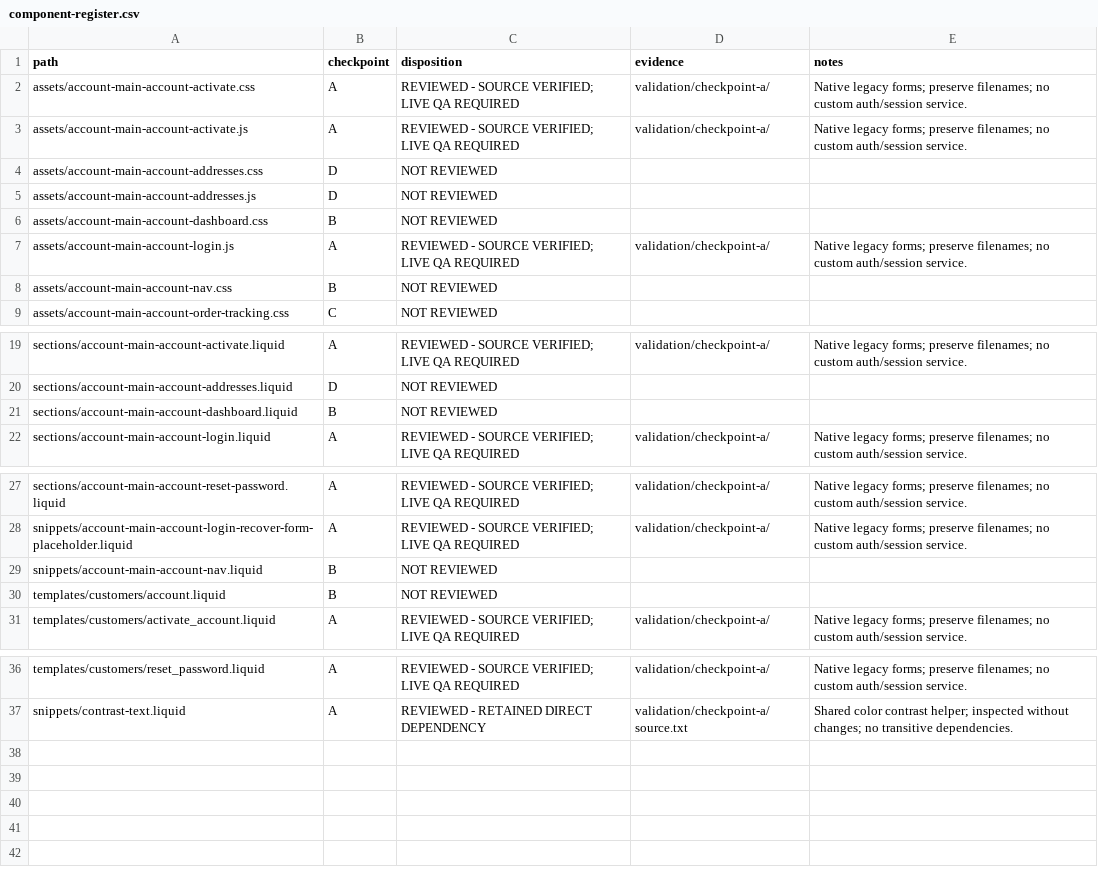
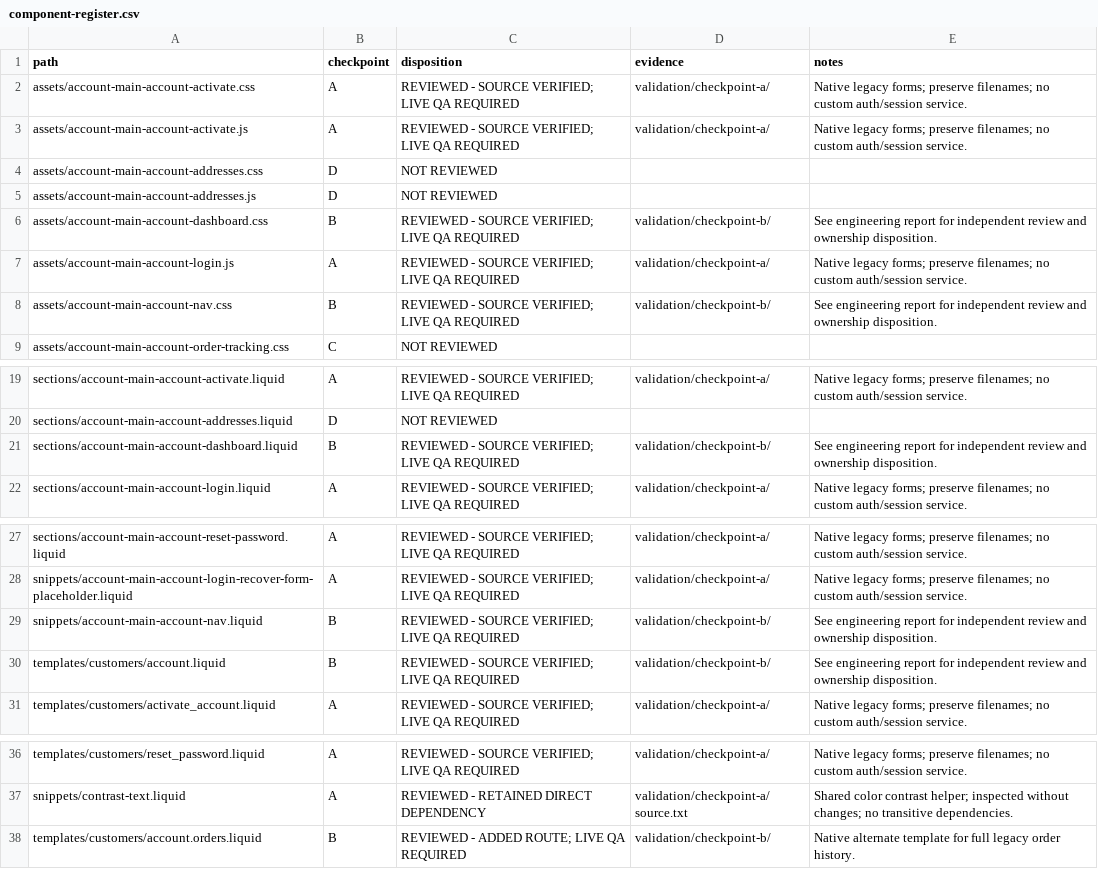
Before and after one commit to DylanJHamilton/Quadratum, a CSV file: docs/phase5/component-register.csv, drawn as a sheet; only a part is shown, gaps mark what is left out.

Commit message:
fix(accounts): wire full history and reconcile dashboard navigation (Phase 5 B)

```diff
--- a/docs/phase5/component-register.csv
+++ b/docs/phase5/component-register.csv
@@ -5,5 +5,5 @@ assets/account-main-account-addresses.css,D,NOT REVIEWED,,
 assets/account-main-account-addresses.js,D,NOT REVIEWED,,
-assets/account-main-account-dashboard.css,B,NOT REVIEWED,,
+assets/account-main-account-dashboard.css,B,REVIEWED - SOURCE VERIFIED; LIVE QA REQUIRED,validation/checkpoint-b/,See engineering report for independent review and ownership disposition.
 assets/account-main-account-login.js,A,REVIEWED - SOURCE VERIFIED; LIVE QA REQUIRED,validation/checkpoint-a/,Native legacy forms; preserve filenames; no custom auth/session service.
-assets/account-main-account-nav.css,B,NOT REVIEWED,,
+assets/account-main-account-nav.css,B,REVIEWED - SOURCE VERIFIED; LIVE QA REQUIRED,validation/checkpoint-b/,See engineering report for independent review and ownership disposition.
 assets/account-main-account-order-tracking.css,C,NOT REVIEWED,,
@@ -20,3 +20,3 @@ sections/account-main-account-activate.liquid,A,REVIEWED - SOURCE VERIFIED; LIVE
 sections/account-main-account-addresses.liquid,D,NOT REVIEWED,,
-sections/account-main-account-dashboard.liquid,B,NOT REVIEWED,,
+sections/account-main-account-dashboard.liquid,B,REVIEWED - SOURCE VERIFIED; LIVE QA REQUIRED,validation/checkpoint-b/,See engineering report for independent review and ownership disposition.
 sections/account-main-account-login.liquid,A,REVIEWED - SOURCE VERIFIED; LIVE QA REQUIRED,validation/checkpoint-a/,Native legacy forms; preserve filenames; no custom auth/session service.
@@ -28,4 +28,4 @@ sections/account-main-account-reset-password.liquid,A,REVIEWED - SOURCE VERIFIED
 snippets/account-main-account-login-recover-form-placeholder.liquid,A,REVIEWED - SOURCE VERIFIED; LIVE QA REQUIRED,validation/checkpoint-a/,Native legacy forms; preserve filenames; no custom auth/session service.
-snippets/account-main-account-nav.liquid,B,NOT REVIEWED,,
-templates/customers/account.liquid,B,NOT REVIEWED,,
+snippets/account-main-account-nav.liquid,B,REVIEWED - SOURCE VERIFIED; LIVE QA REQUIRED,validation/checkpoint-b/,See engineering report for independent review and ownership disposition.
+templates/customers/account.liquid,B,REVIEWED - SOURCE VERIFIED; LIVE QA REQUIRED,validation/checkpoint-b/,See engineering report for independent review and ownership disposition.
 templates/customers/activate_account.liquid,A,REVIEWED - SOURCE VERIFIED; LIVE QA REQUIRED,validation/checkpoint-a/,Native legacy forms; preserve filenames; no custom auth/session service.
@@ -37 +37,2 @@ templates/customers/reset_password.liquid,A,REVIEWED - SOURCE VERIFIED; LIVE QA
 snippets/contrast-text.liquid,A,REVIEWED - RETAINED DIRECT DEPENDENCY,validation/checkpoint-a/source.txt,Shared color contrast helper; inspected without changes; no transitive dependencies.
+templates/customers/account.orders.liquid,B,REVIEWED - ADDED ROUTE; LIVE QA REQUIRED,validation/checkpoint-b/,Native alternate template for full legacy order history.
```
Also changed, not shown: 11 other files.
